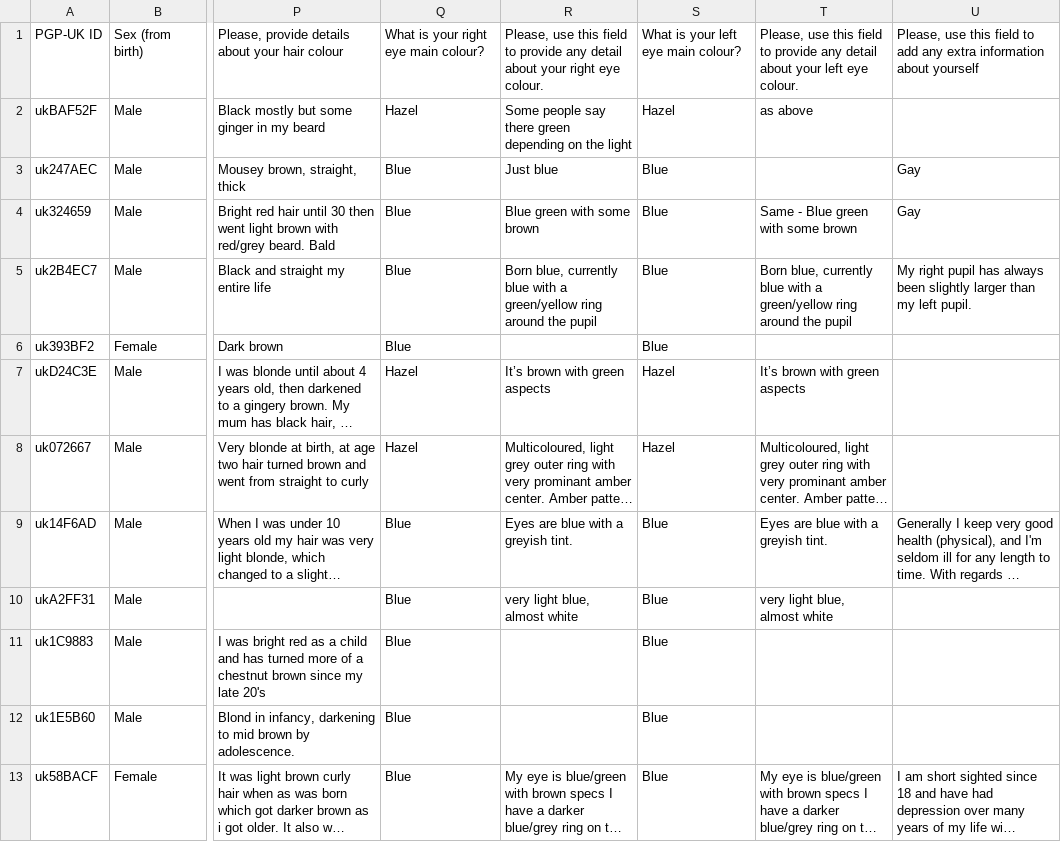
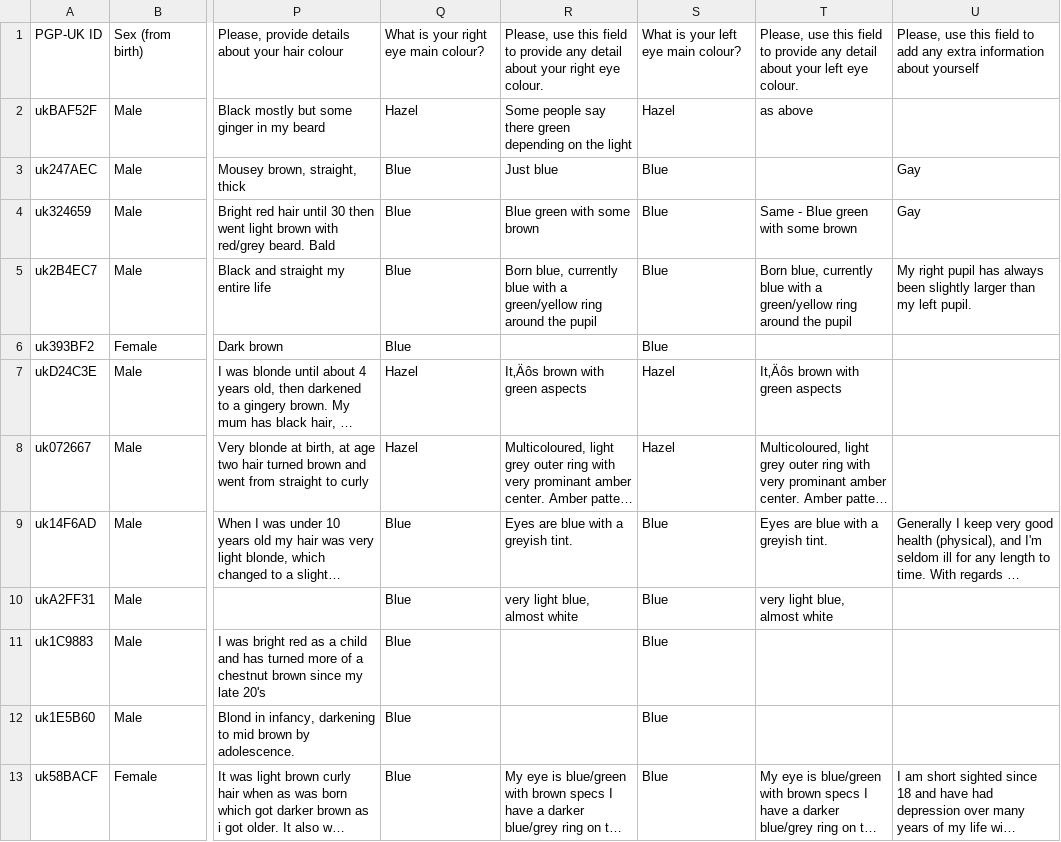
Before and after one commit to PGP-UK/PGP-UK.github.io, a CSV file: data/phenotype.csv, drawn as a sheet; only a part is shown, gaps mark what is left out; long unchanged cells end in …; the diff names each change by its address in the sheet, - before the commit and + after, or states it on an @@ line.

Commit message:
fix phenotype JSON formation code

```diff
--- a/data/phenotype.csv
+++ b/data/phenotype.csv
-R7: It’s brown with green aspects
+R7: It‚Äôs brown with green aspects
-T7: It’s brown with green aspects
+T7: It‚Äôs brown with green aspects
```
Also changed, not shown: 1 other file.
